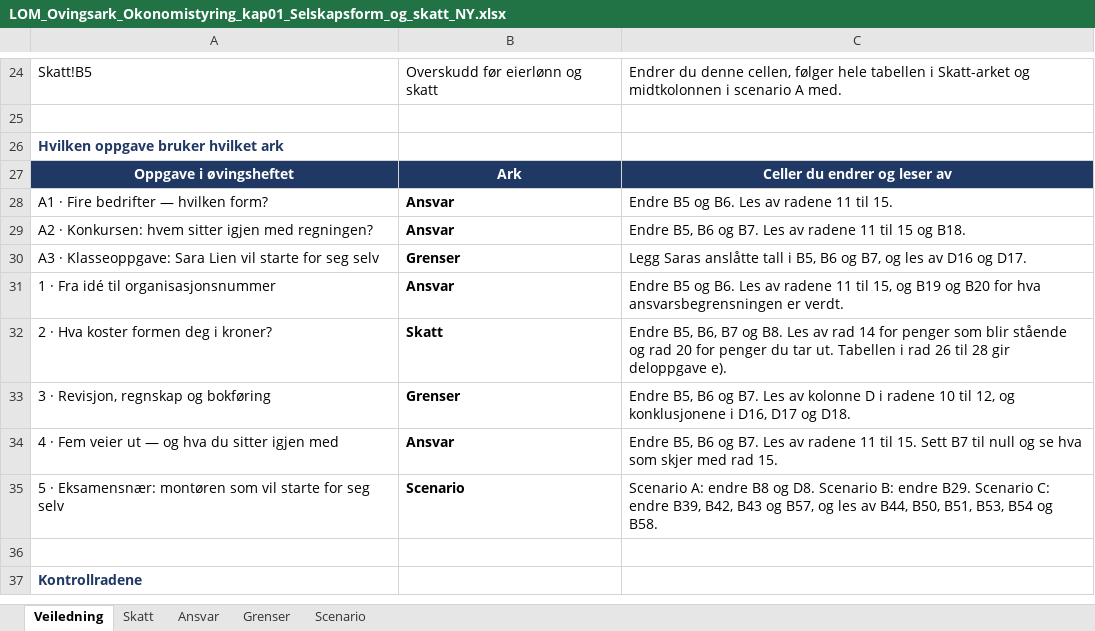
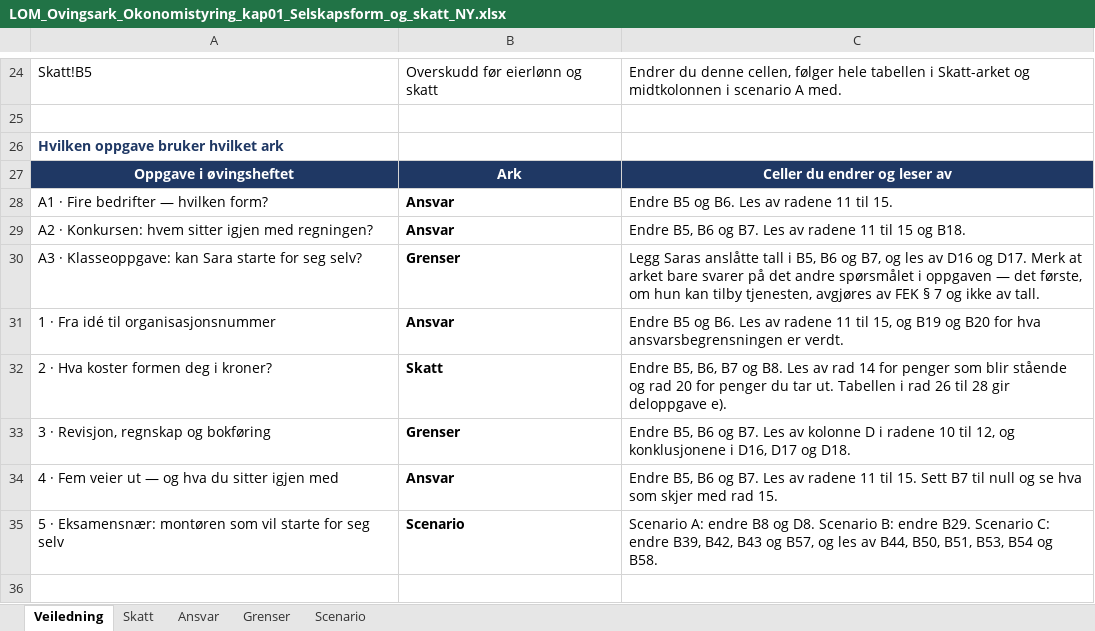
Before and after one commit to Truthseeker1968/lom-app, an Excel workbook: pensum/ok01/LOM_Ovingsark_Okonomistyring_kap01_Selskapsform_og_skatt_NY.xlsx, sheet Veiledning, drawn as a sheet; only a part is shown, gaps mark what is left out; the shorter side is filled out with more unchanged rows; values as stored, in another font and other column widths than the file's, no borders; the diff names each change by its address in the sheet, - before the commit and + after, or states it on an @@ line.

Commit message:
Pensumfiler Okonomistyring fra LOM_Pensum_2026_v2

```diff
--- a/pensum/ok01/LOM_Ovingsark_Okonomistyring_kap01_Selskapsform_og_skatt_NY.xlsx (sheet Veiledning)
+++ b/pensum/ok01/LOM_Ovingsark_Okonomistyring_kap01_Selskapsform_og_skatt_NY.xlsx (sheet Veiledning)
-A30: …· Klasseoppgave: Sara Lien vil starte for seg selv
+A30: …· Klasseoppgave: kan Sara starte for seg selv?
-C30: …og D17.
+C30: …og D17. Merk at arket bare svarer på det andre spørsmålet i oppgaven — det første, om hun kan tilby tjenesten, avgjøres av FEK § 7 og ikke av tall.
```
Also changed, not shown: sheet Scenario, 31 other files.
